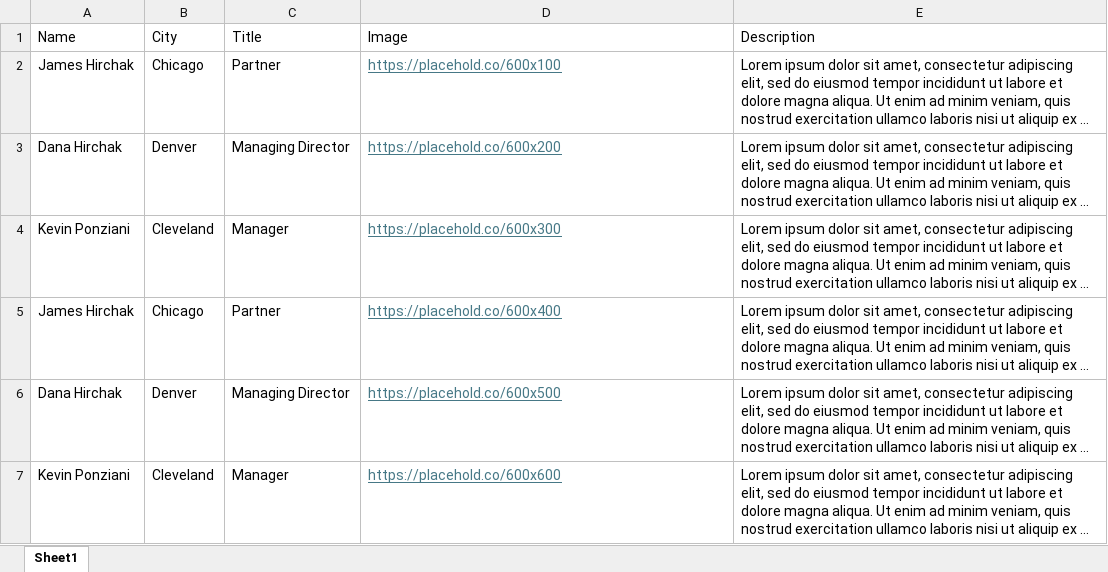
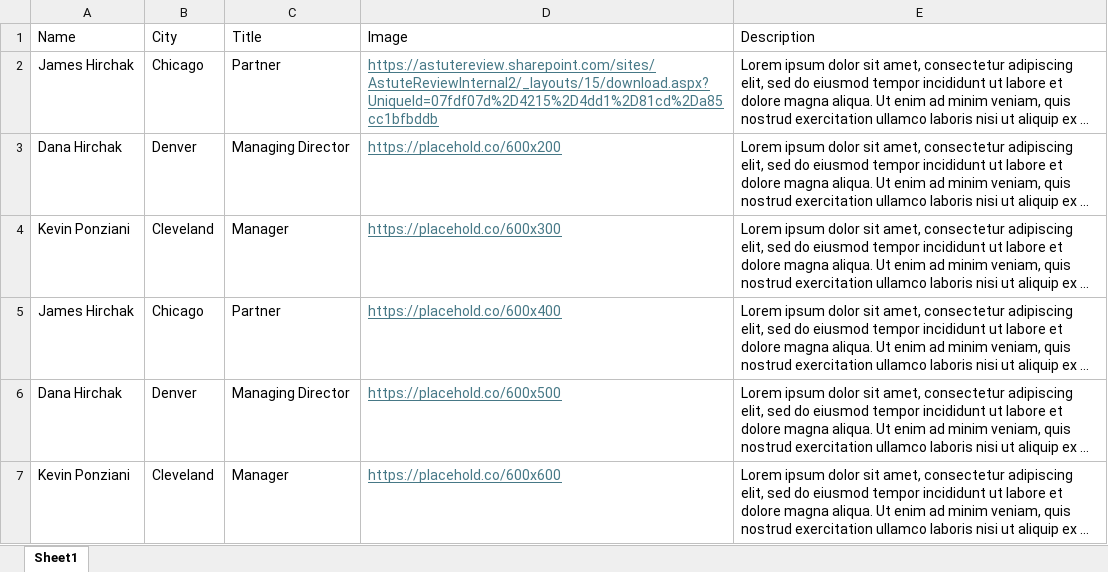
Before and after one commit to mostafaalyCS/sheet, an Excel workbook: Book1.xlsx, sheet Sheet1, drawn as a sheet; only a part is shown; long unchanged cells end in …; values as stored, in another font and other column widths than the file's, no borders; the diff names each change by its address in the sheet, - before the commit and + after, or states it on an @@ line.

Commit message:
Add files via upload

```diff
--- a/Book1.xlsx (sheet Sheet1)
+++ b/Book1.xlsx (sheet Sheet1)
-D2 (Image): https://placehold.co/600x100
+D2 (Image): https://astutereview.sharepoint.com/sites/AstuteReviewInternal2/_layouts/15/download.aspx?UniqueId=07fdf07d%2D4215%2D4dd1%2D81cd%2Da85cc1bfbddb
```
